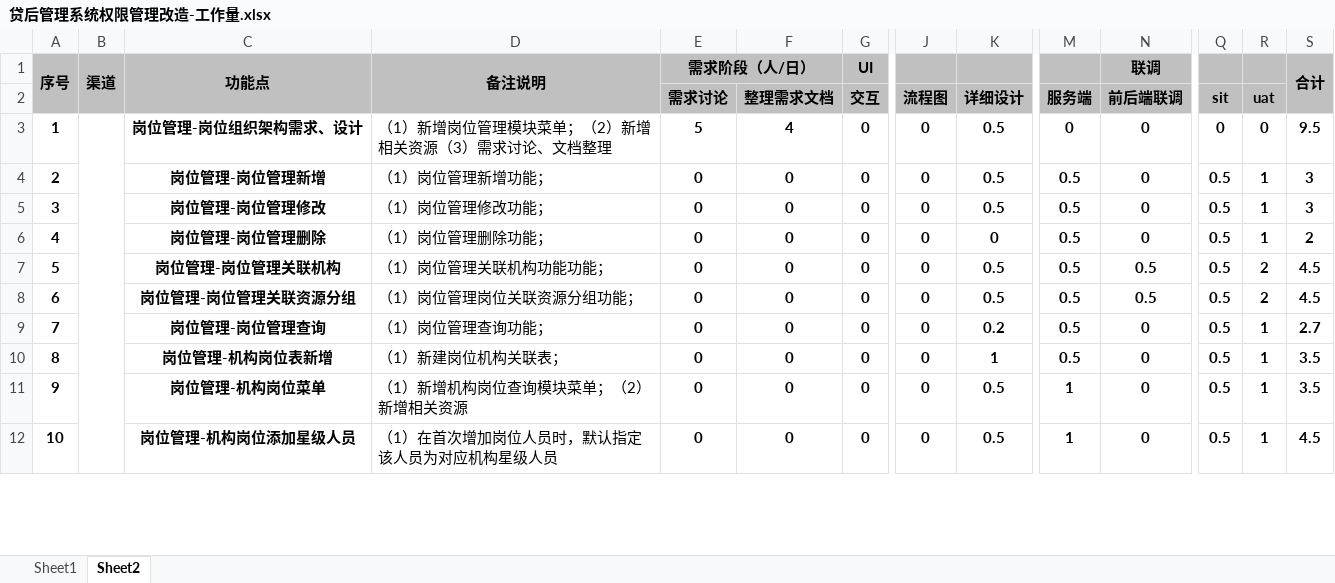
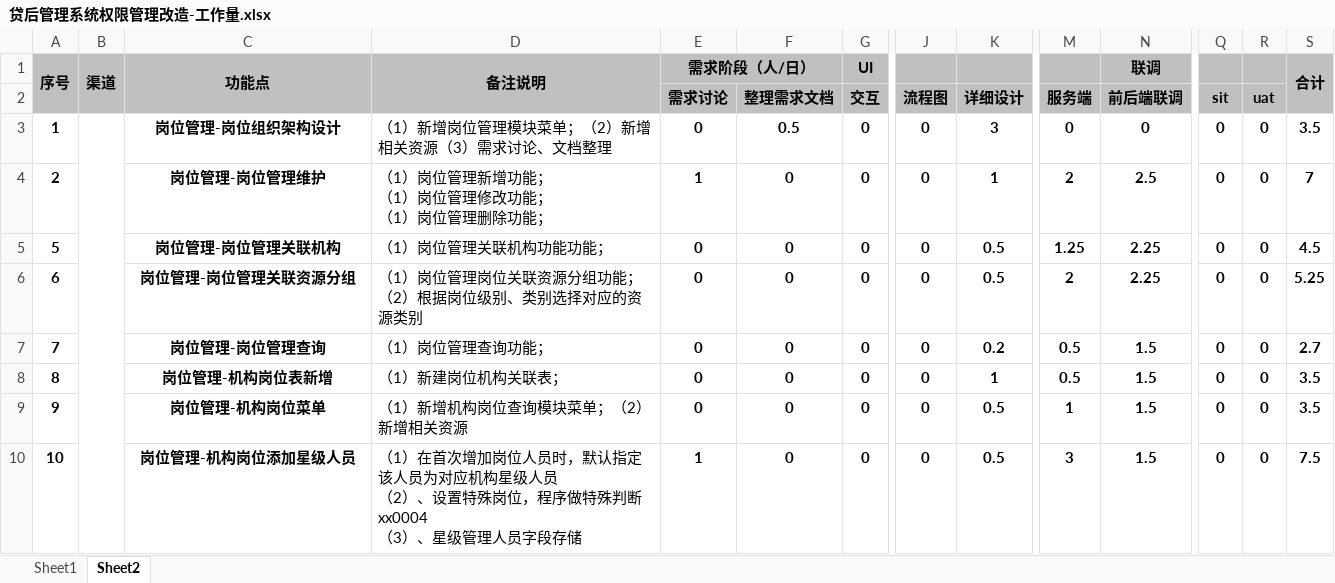
Before and after one commit to chenhaiming90/MicroServier_Config, an Excel workbook: 信用卡贷后系统/二期需求/4权限架构需求书/贷后管理系统权限管理改造-工作量.xlsx, sheet Sheet2, drawn as a sheet; only a part is shown, gaps mark what is left out; values as stored, in another font and other column widths than the file's, no borders; removed rows and columns are numbered as before the commit, all else as after; rows hold the shown columns only; ↵ is a line break in a cell; the diff covers the shown part only; the diff names each change by its address in the sheet, - before the commit and + after, or states it on an @@ line.

```diff
--- a/信用卡贷后系统/二期需求/4权限架构需求书/贷后管理系统权限管理改造-工作量.xlsx (sheet Sheet2)
+++ b/信用卡贷后系统/二期需求/4权限架构需求书/贷后管理系统权限管理改造-工作量.xlsx (sheet Sheet2)
-C3 (功能点): 岗位管理-岗位组织架构需求、设计
+C3 (功能点): 岗位管理-岗位组织架构设计
-E3 (需求阶段（人/日）): 5
+E3 (需求阶段（人/日）): 0
-F3: 4
+F3: 0.5
-K3: 0.5
+K3: 3
-S3 (合计): 9.5
+S3 (合计): 3.5
-C4 (功能点): 岗位管理-岗位管理新增
+C4 (功能点): 岗位管理-岗位管理维护
-D4 (备注说明): （1）岗位管理新增功能；
+D4 (备注说明): （1）岗位管理新增功能； ↵ （1）岗位管理修改功能； ↵ （1）岗位管理删除功能；
-E4 (需求阶段（人/日）): 0
+E4 (需求阶段（人/日）): 1
-K4: 0.5
+K4: 1
-M4: 0.5
+M4: 2
-N4 (联调): 0
+N4 (联调): 2.5
-Q4: 0.5
+Q4: 0
-R4: 1
+R4: 0
-S4 (合计): 3
+S4 (合计): 7
-row 5: 3 |  | 岗位管理-岗位管理修改 | （1）岗位管理修改功能； | 0 | 0 | 0 | 0 | 0.5 | 0.5 | 0 | 0.5 | 1 | 3
-row 6: 4 |  | 岗位管理-岗位管理删除 | （1）岗位管理删除功能； | 0 | 0 | 0 | 0 | 0 | 0.5 | 0 | 0.5 | 1 | 2
-M5: 0.5
+M5: 1.25
-N5:N6 (联调): 0.5
+N5:N6 (联调): 2.25
-Q5:Q10: 0.5
+Q5:Q10: 0
-R5:R6: 2
+R5:R6: 0
-D6 (备注说明): （1）岗位管理岗位关联资源分组功能；
+D6 (备注说明): （1）岗位管理岗位关联资源分组功能； ↵ （2）根据岗位级别、类别选择对应的资源类别
-M6: 0.5
+M6: 2
-S6 (合计): 4.5
+S6 (合计): 5.25
-N7:N10 (联调): 0
+N7:N10 (联调): 1.5
-R7:R10: 1
+R7:R10: 0
-D10 (备注说明): …星级人员
+D10 (备注说明): …星级人员 ↵ （2）、设置特殊岗位，程序做特殊判断xx0004 ↵ （3）、星级管理人员字段存储
-E10 (需求阶段（人/日）): 0
+E10 (需求阶段（人/日）): 1
-M10: 1
+M10: 3
-S10 (合计): 4.5
+S10 (合计): 7.5
```
Also changed, not shown: 1 added row, 10 removed rows and 92 edited cells elsewhere in this sheet, sheet Sheet1, formulas that keep their value, 信用卡贷后系统/二期需求排期表.xlsx, 信用卡贷后系统/需求、缺陷汇总.xlsx, 4 other files.
